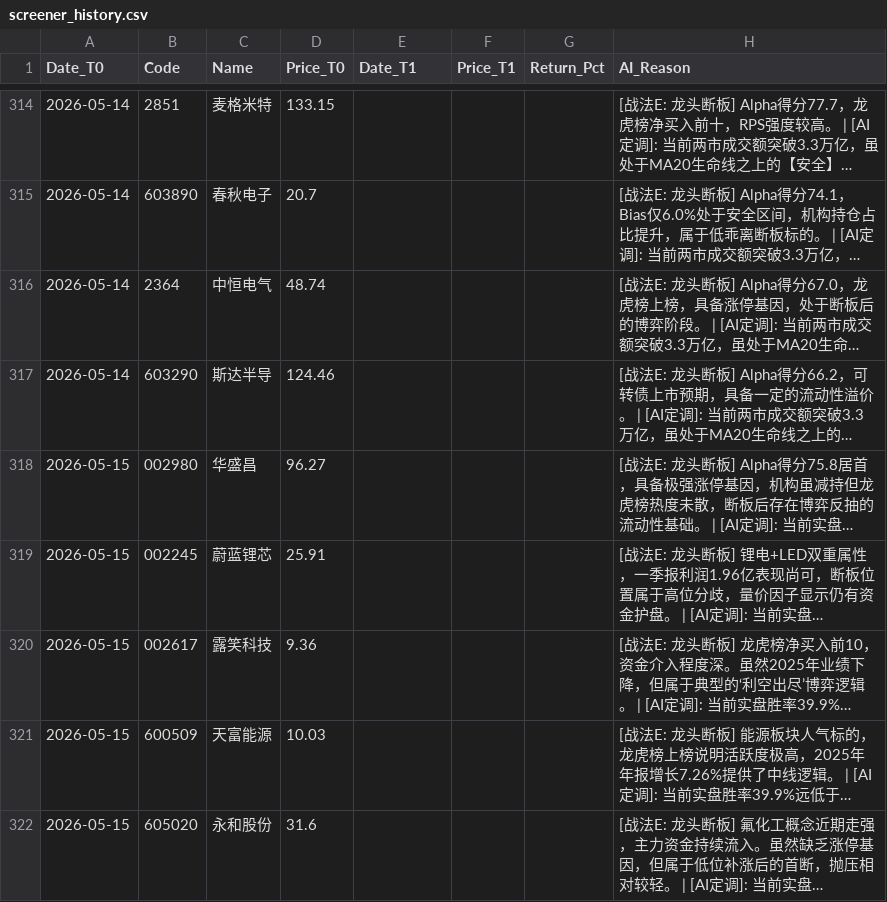
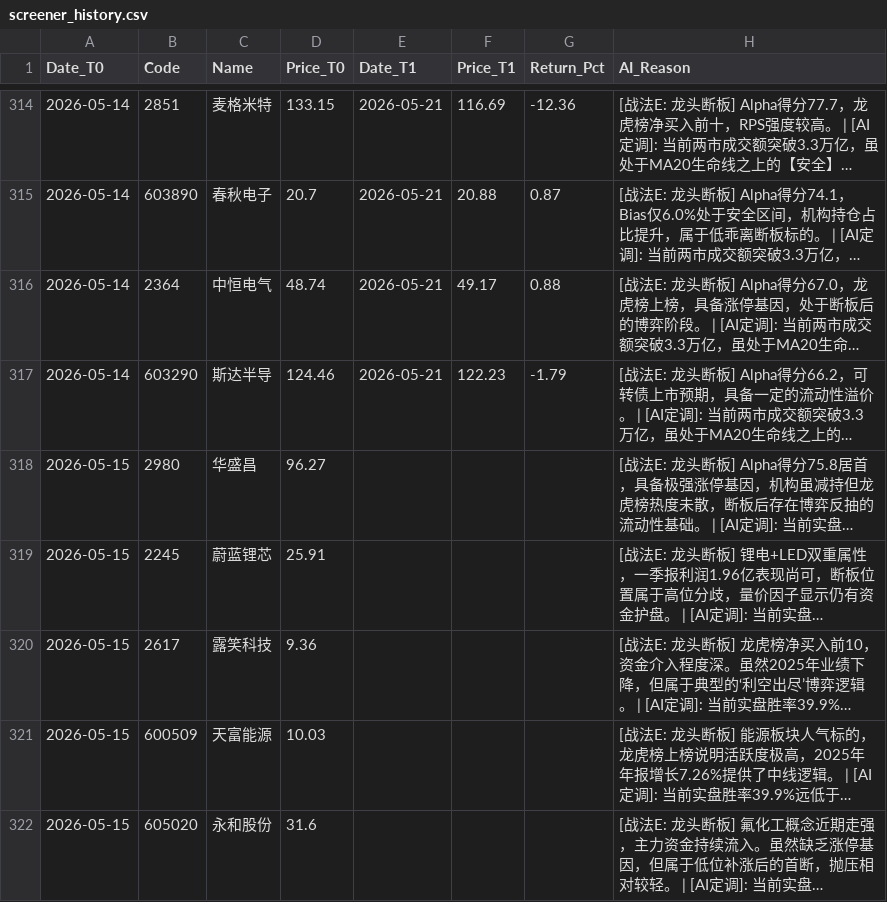
Before and after one commit to yiguangxue-gif/daily_stock_analysis, a CSV file: data/screener_history.csv, drawn as a sheet; only a part is shown, gaps mark what is left out; long unchanged cells end in …; the diff covers the shown part only; the diff names each change by its address in the sheet, - before the commit and + after, or states it on an @@ line.

```diff
--- a/data/screener_history.csv
+++ b/data/screener_history.csv
-E314:E317 (Date_T1): (empty)
+E314:E317 (Date_T1): 2026-05-21
-F314 (Price_T1): (empty)
+F314 (Price_T1): 116.69
-G314 (Return_Pct): (empty)
+G314 (Return_Pct): -12.36
-F315 (Price_T1): (empty)
+F315 (Price_T1): 20.88
-G315 (Return_Pct): (empty)
+G315 (Return_Pct): 0.87
-F316 (Price_T1): (empty)
+F316 (Price_T1): 49.17
-G316 (Return_Pct): (empty)
+G316 (Return_Pct): 0.88
-F317 (Price_T1): (empty)
+F317 (Price_T1): 122.23
-G317 (Return_Pct): (empty)
+G317 (Return_Pct): -1.79
-B318 (Code): 002980
+B318 (Code): 2980
-B319 (Code): 002245
+B319 (Code): 2245
-B320 (Code): 002617
+B320 (Code): 2617
```
Also changed, not shown: 45 edited cells elsewhere in this file.
